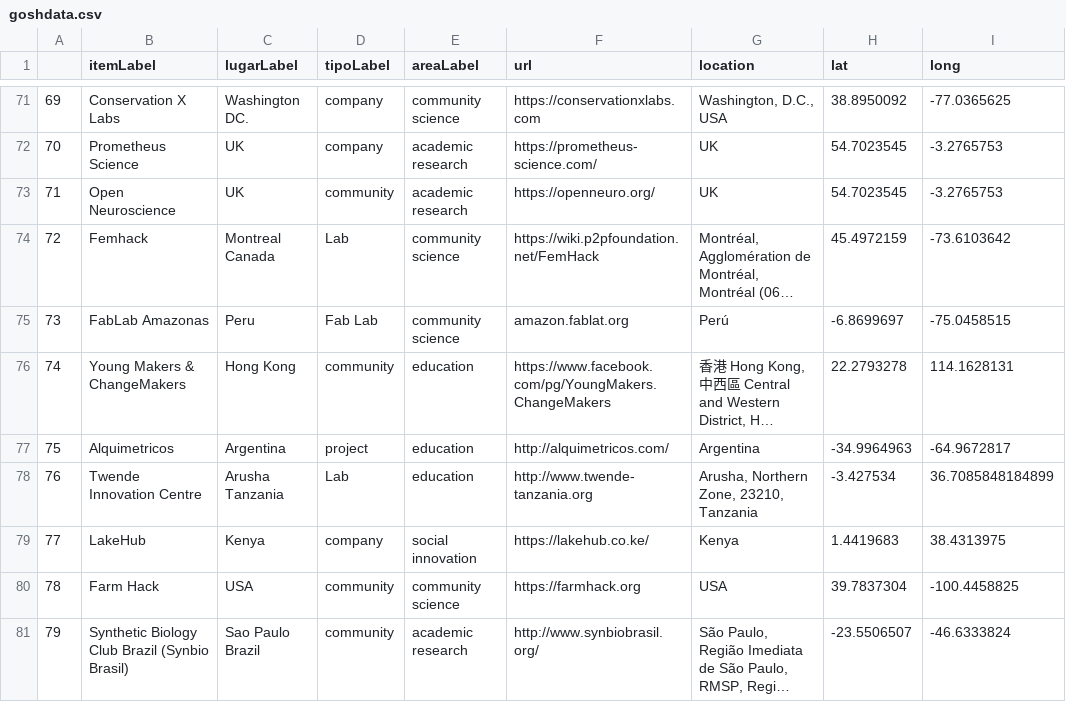
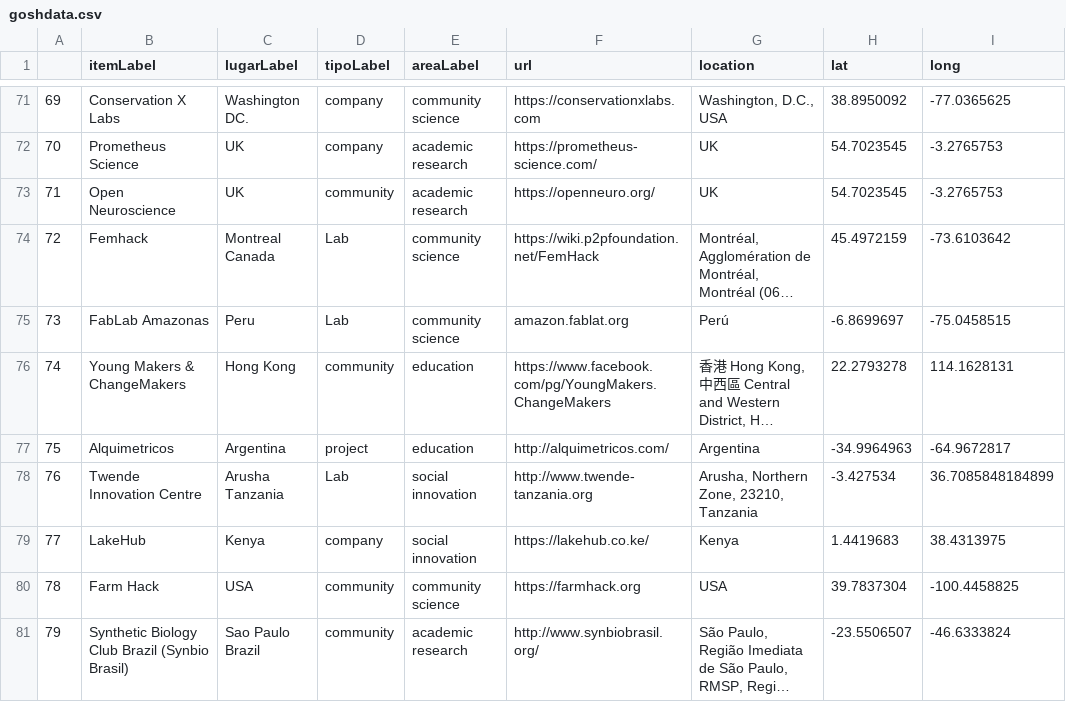
Before and after one commit to thessaly/GOSHMap, a CSV file: goshdata.csv, drawn as a sheet; only a part is shown, gaps mark what is left out; long unchanged cells end in …; the diff covers the shown part only; the diff names each change by its address in the sheet, - before the commit and + after, or states it on an @@ line.

```diff
--- a/goshdata.csv
+++ b/goshdata.csv
-D75 (tipoLabel): Fab Lab
+D75 (tipoLabel): Lab
-E78 (areaLabel): education
+E78 (areaLabel): social innovation
```
Also changed, not shown: 2 added rows, 1 removed row and 19 edited cells elsewhere in this file, 1 other file.
